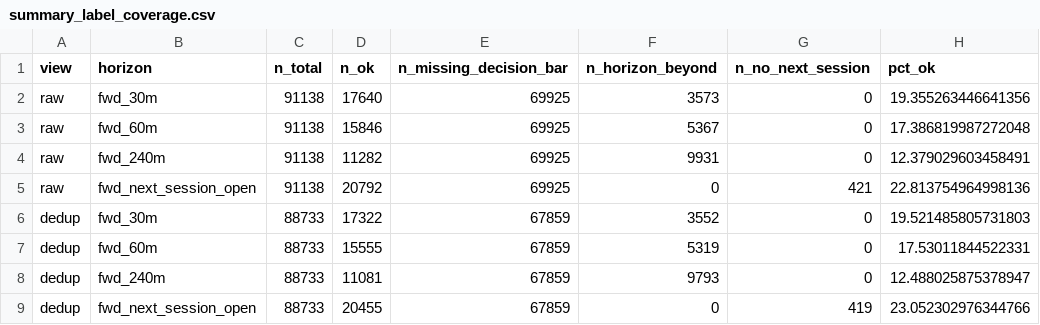
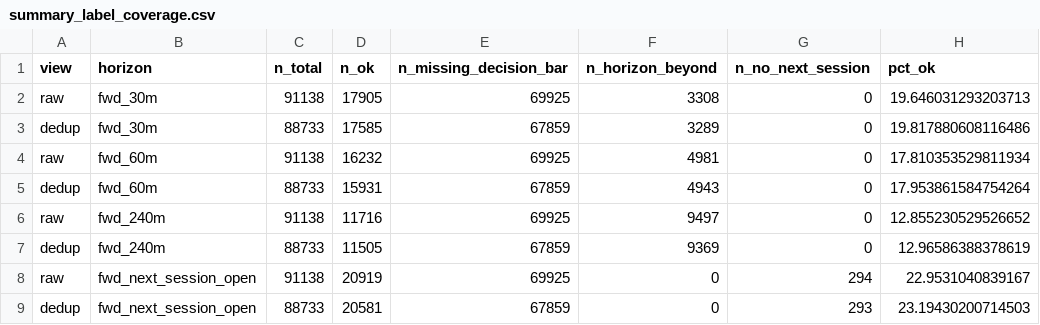
Before and after one commit to jsavoy93/trading-bot, a CSV file: reports/research/summary_label_coverage.csv, drawn as a sheet.

```diff
--- a/reports/research/summary_label_coverage.csv
+++ b/reports/research/summary_label_coverage.csv
@@ -1,9 +1,9 @@
 view,horizon,n_total,n_ok,n_missing_decision_bar,n_horizon_beyond,n_no_next_session,pct_ok
-raw,fwd_30m,91138,17640,69925,3573,0,19.355263446641356
-raw,fwd_60m,91138,15846,69925,5367,0,17.386819987272048
-raw,fwd_240m,91138,11282,69925,9931,0,12.379029603458491
-raw,fwd_next_session_open,91138,20792,69925,0,421,22.813754964998136
-dedup,fwd_30m,88733,17322,67859,3552,0,19.521485805731803
-dedup,fwd_60m,88733,15555,67859,5319,0,17.53011844522331
-dedup,fwd_240m,88733,11081,67859,9793,0,12.488025875378947
-dedup,fwd_next_session_open,88733,20455,67859,0,419,23.052302976344766
+raw,fwd_30m,91138,17905,69925,3308,0,19.646031293203713
+dedup,fwd_30m,88733,17585,67859,3289,0,19.817880608116486
+raw,fwd_60m,91138,16232,69925,4981,0,17.810353529811934
+dedup,fwd_60m,88733,15931,67859,4943,0,17.953861584754264
+raw,fwd_240m,91138,11716,69925,9497,0,12.855230529526652
+dedup,fwd_240m,88733,11505,67859,9369,0,12.96586388378619
+raw,fwd_next_session_open,91138,20919,69925,0,294,22.9531040839167
+dedup,fwd_next_session_open,88733,20581,67859,0,293,23.19430200714503
```
Also changed, not shown: reports/research/summary_gate_groups.csv, reports/research/summary_joint_pass.csv, 8 other files.
